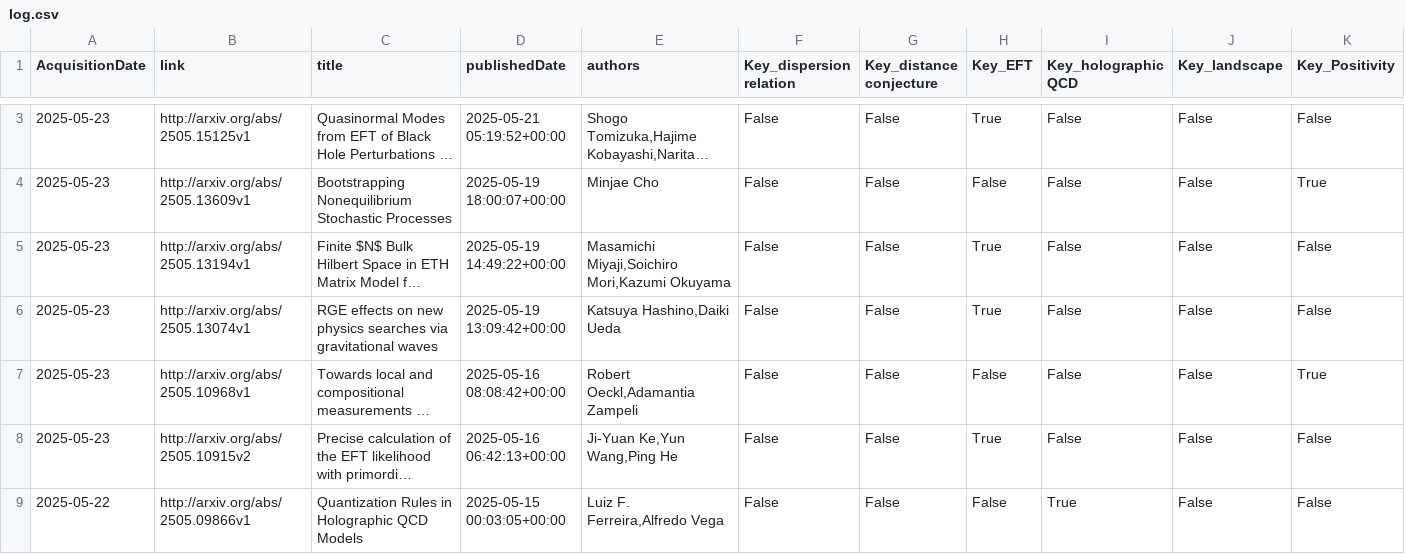
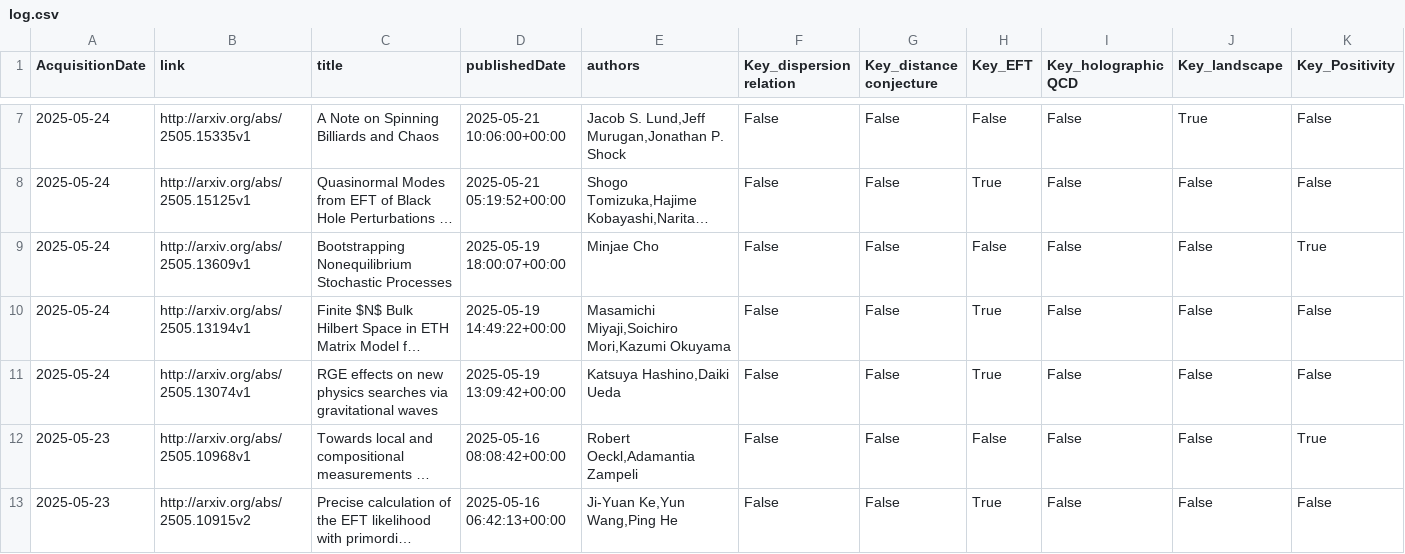
Before and after one commit to kikeda1102/arxiv-checker, a CSV file: log.csv, drawn as a sheet; only a part is shown, gaps mark what is left out; the shorter side is filled out with more unchanged rows; long unchanged cells end in …; addresses are those after the commit; rows hold the shown columns only; the diff covers the shown part only; the diff names each change by its address in the sheet, - before the commit and + after, or states it on an @@ line.

Commit message:
Auto run by GitHub Actions

```diff
--- a/log.csv
+++ b/log.csv
+row 7: 2025-05-24 | http://arxiv.org/abs/2505.15335v1 | A Note on Spinning Billiards and Chaos | 2025-05-21 10:06:00+00:00 | Jacob S. Lund,Jeff Murugan,Jonathan P. Shock | False | False | False | False | True | False
-A8:A11 (AcquisitionDate): 2025-05-23
+A8:A11 (AcquisitionDate): 2025-05-24
```
Also changed, not shown: 4 added rows and 1 edited cell elsewhere in this file.
